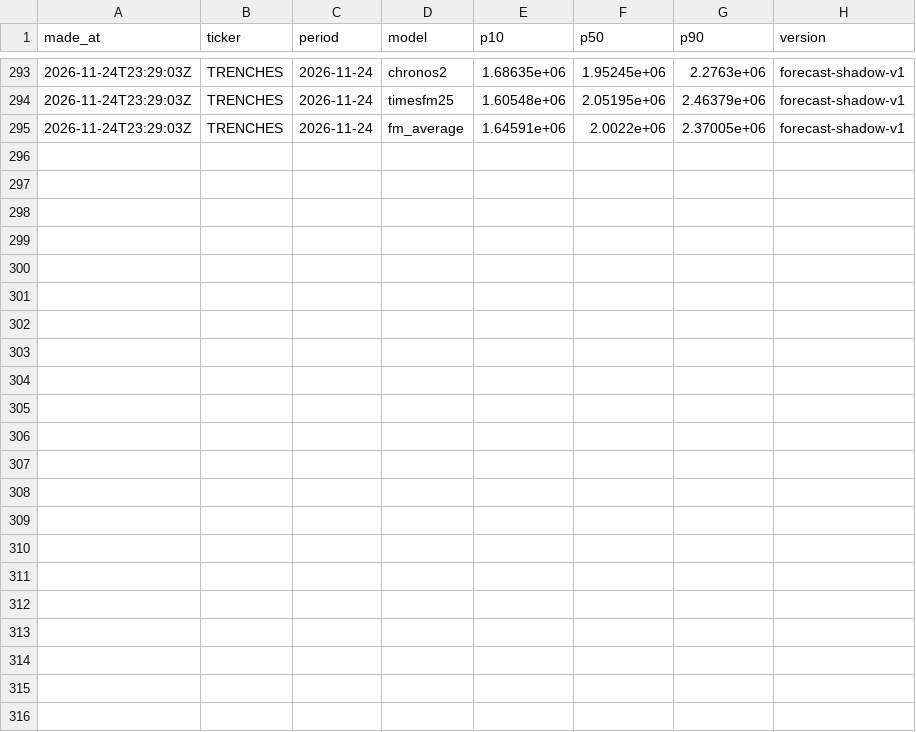
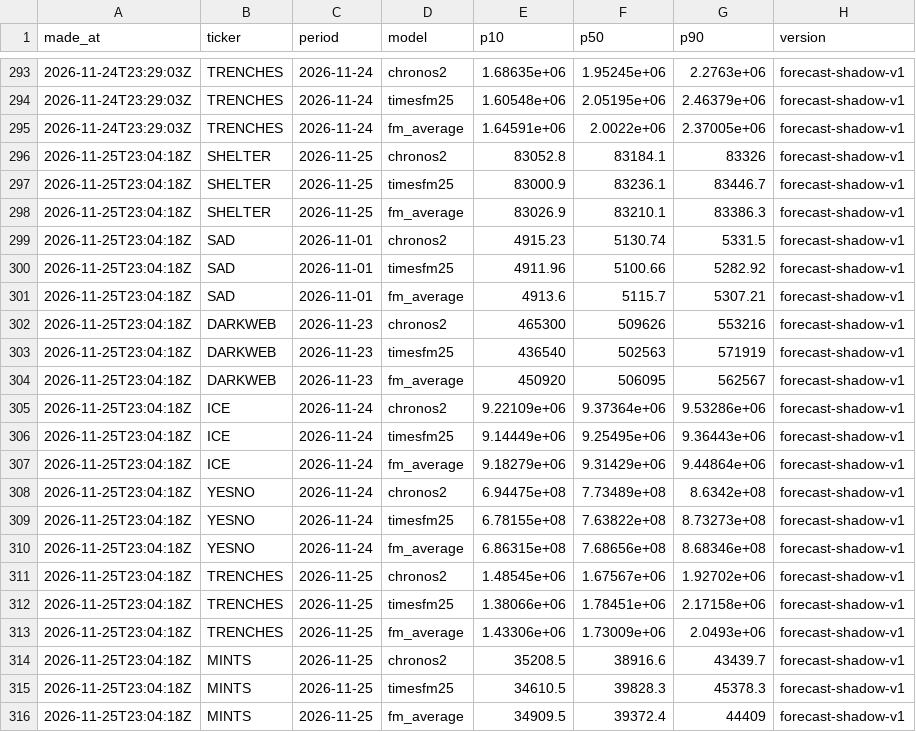
Before and after one commit to tickerzhq/tickerz-open, a CSV file: forecasts/shadow-log.csv, drawn as a sheet; only a part is shown, gaps mark what is left out; the diff names each change by its address in the sheet, - before the commit and + after, or states it on an @@ line.

```diff
--- a/forecasts/shadow-log.csv
+++ b/forecasts/shadow-log.csv
+row 296: 2026-11-25T23:04:18Z | SHELTER | 2026-11-25 | chronos2 | 83052.8 | 83184.1 | 83326 | forecast-shadow-v1
+row 297: 2026-11-25T23:04:18Z | SHELTER | 2026-11-25 | timesfm25 | 83000.9 | 83236.1 | 83446.7 | forecast-shadow-v1
+row 298: 2026-11-25T23:04:18Z | SHELTER | 2026-11-25 | fm_average | 83026.9 | 83210.1 | 83386.3 | forecast-shadow-v1
+row 299: 2026-11-25T23:04:18Z | SAD | 2026-11-01 | chronos2 | 4915.23 | 5130.74 | 5331.5 | forecast-shadow-v1
+row 300: 2026-11-25T23:04:18Z | SAD | 2026-11-01 | timesfm25 | 4911.96 | 5100.66 | 5282.92 | forecast-shadow-v1
+row 301: 2026-11-25T23:04:18Z | SAD | 2026-11-01 | fm_average | 4913.6 | 5115.7 | 5307.21 | forecast-shadow-v1
+row 302: 2026-11-25T23:04:18Z | DARKWEB | 2026-11-23 | chronos2 | 465300 | 509626 | 553216 | forecast-shadow-v1
+row 303: 2026-11-25T23:04:18Z | DARKWEB | 2026-11-23 | timesfm25 | 436540 | 502563 | 571919 | forecast-shadow-v1
+row 304: 2026-11-25T23:04:18Z | DARKWEB | 2026-11-23 | fm_average | 450920 | 506095 | 562567 | forecast-shadow-v1
+row 305: 2026-11-25T23:04:18Z | ICE | 2026-11-24 | chronos2 | 9.22109e+06 | 9.37364e+06 | 9.53286e+06 | forecast-shadow-v1
+row 306: 2026-11-25T23:04:18Z | ICE | 2026-11-24 | timesfm25 | 9.14449e+06 | 9.25495e+06 | 9.36443e+06 | forecast-shadow-v1
+row 307: 2026-11-25T23:04:18Z | ICE | 2026-11-24 | fm_average | 9.18279e+06 | 9.31429e+06 | 9.44864e+06 | forecast-shadow-v1
+row 308: 2026-11-25T23:04:18Z | YESNO | 2026-11-24 | chronos2 | 6.94475e+08 | 7.73489e+08 | 8.6342e+08 | forecast-shadow-v1
+row 309: 2026-11-25T23:04:18Z | YESNO | 2026-11-24 | timesfm25 | 6.78155e+08 | 7.63822e+08 | 8.73273e+08 | forecast-shadow-v1
+row 310: 2026-11-25T23:04:18Z | YESNO | 2026-11-24 | fm_average | 6.86315e+08 | 7.68656e+08 | 8.68346e+08 | forecast-shadow-v1
+row 311: 2026-11-25T23:04:18Z | TRENCHES | 2026-11-25 | chronos2 | 1.48545e+06 | 1.67567e+06 | 1.92702e+06 | forecast-shadow-v1
+row 312: 2026-11-25T23:04:18Z | TRENCHES | 2026-11-25 | timesfm25 | 1.38066e+06 | 1.78451e+06 | 2.17158e+06 | forecast-shadow-v1
+row 313: 2026-11-25T23:04:18Z | TRENCHES | 2026-11-25 | fm_average | 1.43306e+06 | 1.73009e+06 | 2.0493e+06 | forecast-shadow-v1
+row 314: 2026-11-25T23:04:18Z | MINTS | 2026-11-25 | chronos2 | 35208.5 | 38916.6 | 43439.7 | forecast-shadow-v1
+row 315: 2026-11-25T23:04:18Z | MINTS | 2026-11-25 | timesfm25 | 34610.5 | 39828.3 | 45378.3 | forecast-shadow-v1
+row 316: 2026-11-25T23:04:18Z | MINTS | 2026-11-25 | fm_average | 34909.5 | 39372.4 | 44409 | forecast-shadow-v1
```
Also changed, not shown: forecasts/log.csv, forecasts/selection.csv, 2 other files.
